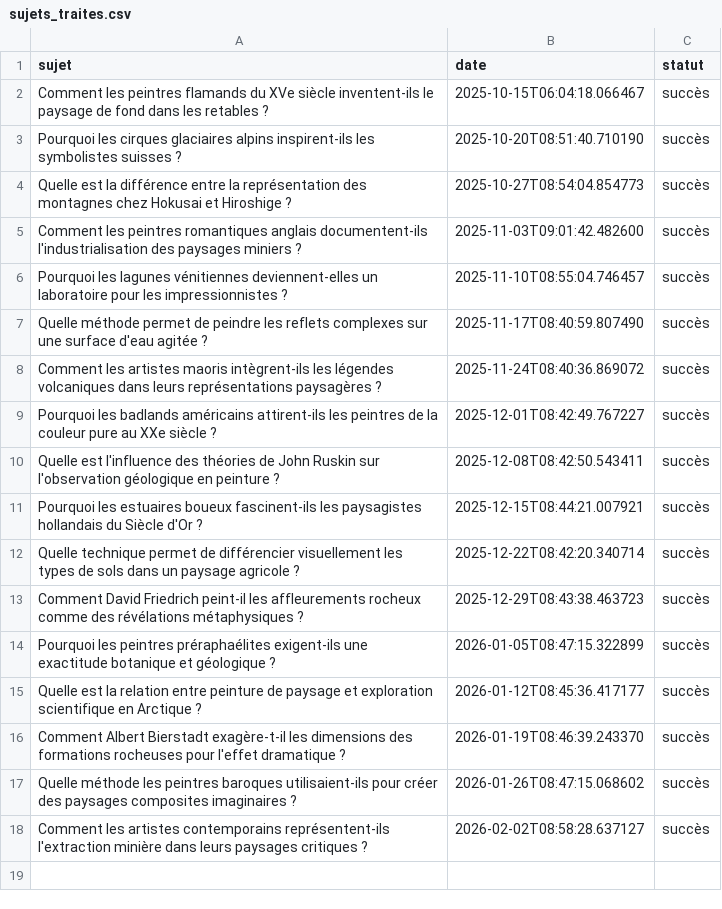
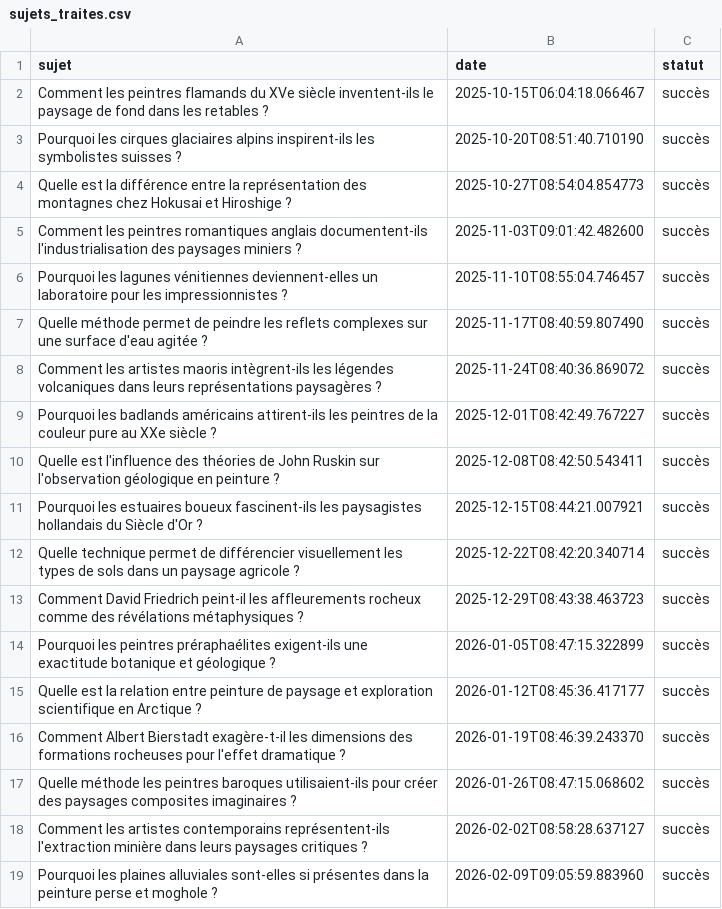
Before and after one commit to Metalosmose21/Nature-5, a CSV file: sujets_traites.csv, drawn as a sheet.

```diff
--- a/sujets_traites.csv
+++ b/sujets_traites.csv
@@ -18 +18,2 @@ Quelle méthode les peintres baroques utilisaient-ils pour créer des paysages c
 Comment les artistes contemporains représentent-ils l'extraction minière dans leurs paysages critiques ?,2026-02-02T08:58:28.637127,succès
+Pourquoi les plaines alluviales sont-elles si présentes dans la peinture perse et moghole ?,2026-02-09T09:05:59.883960,succès
```
Also changed, not shown: sujets.csv.
